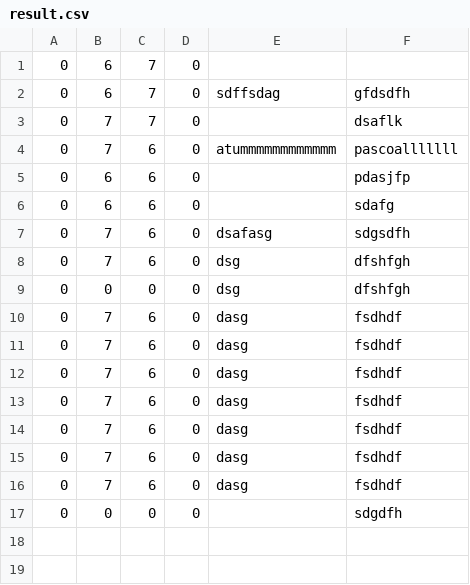
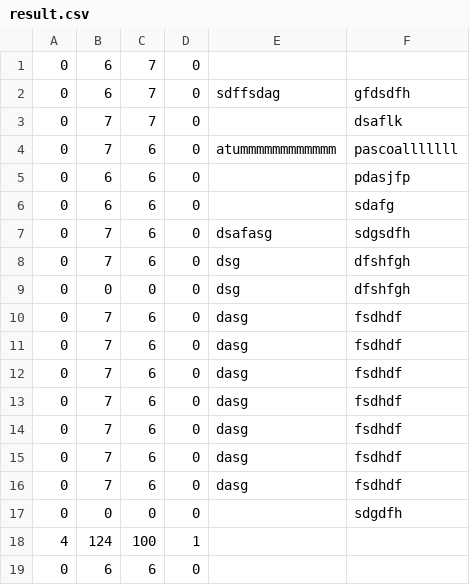
Before and after one commit to psimoesSsimoes/query2form, a CSV file: csv/result.csv, drawn as a sheet.

```diff
--- a/csv/result.csv
+++ b/csv/result.csv
@@ -17 +17,3 @@
 0,0,0,0,,sdgdfh
+4,124,100,1,,
+0,6,6,0,,
```
Also changed, not shown: 2 other files.
